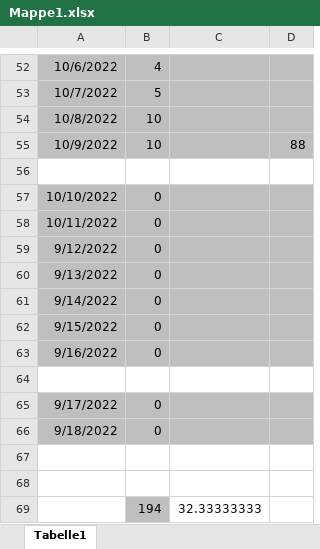
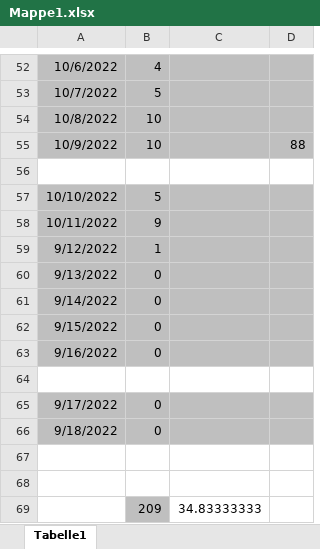
Before and after one commit to Lemme-lab/Project-Airframe, an Excel workbook: Data-Sheets/Mappe1.xlsx, sheet Tabelle1, drawn as a sheet; only a part is shown, gaps mark what is left out; values as stored, in another font and other column widths than the file's, no borders; removed rows and columns are numbered as before the commit, all else as after; the diff names each change by its address in the sheet, - before the commit and + after, or states it on an @@ line.

Commit message:
Add files via upload

```diff
--- a/Data-Sheets/Mappe1.xlsx (sheet Tabelle1)
+++ b/Data-Sheets/Mappe1.xlsx (sheet Tabelle1)
-B57: 0
+B57: 5
-B58: 0
+B58: 9
-B59: 0
+B59: 1
-row 69:  | 194 | 32.33333333
+row 69:  | 209 | 34.83333333
```
